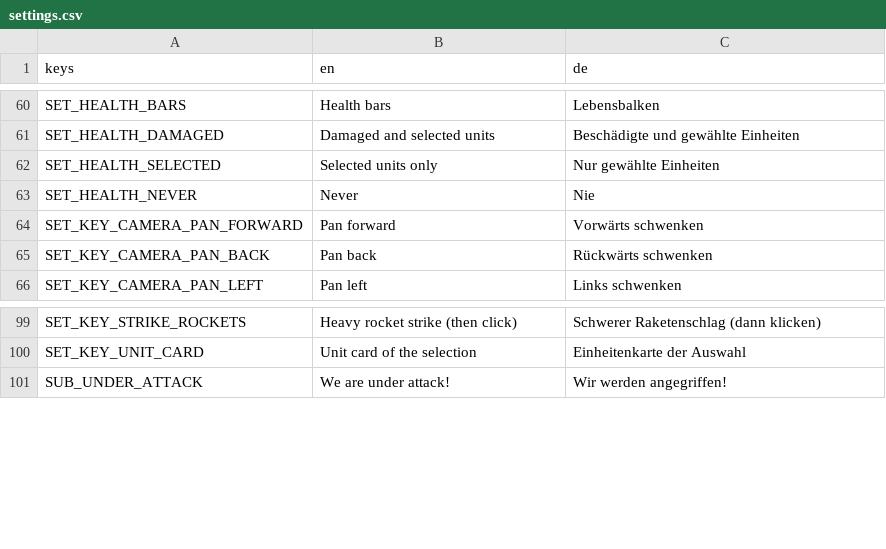
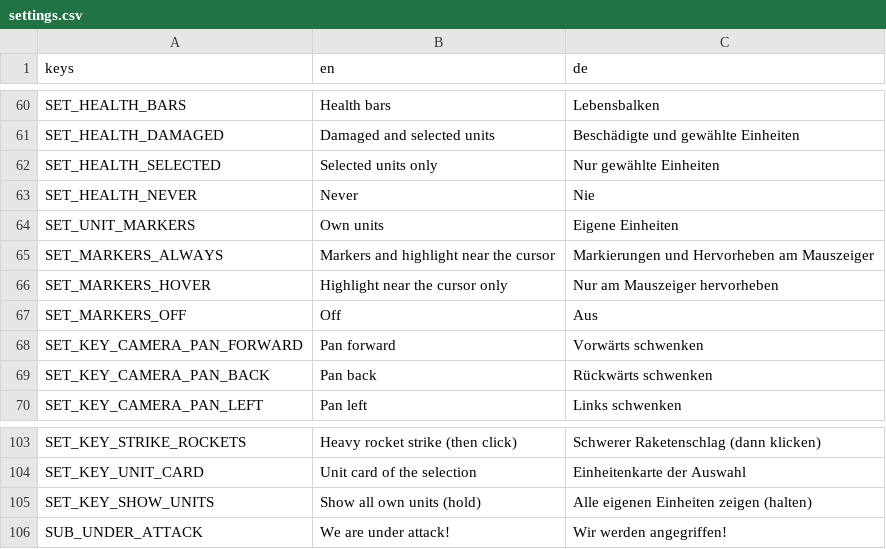
Before and after one commit to krocon/mud-and-steel, a CSV file: godot/locale/settings.csv, drawn as a sheet; only a part is shown, gaps mark what is left out.

```diff
--- a/godot/locale/settings.csv
+++ b/godot/locale/settings.csv
@@ -63,2 +63,6 @@ SET_HEALTH_SELECTED,Selected units only,Nur gewählte Einheiten
 SET_HEALTH_NEVER,Never,Nie
+SET_UNIT_MARKERS,Own units,Eigene Einheiten
+SET_MARKERS_ALWAYS,Markers and highlight near the cursor,Markierungen und Hervorheben am Mauszeiger
+SET_MARKERS_HOVER,Highlight near the cursor only,Nur am Mauszeiger hervorheben
+SET_MARKERS_OFF,Off,Aus
 SET_KEY_CAMERA_PAN_FORWARD,Pan forward,Vorwärts schwenken
@@ -100,2 +104,3 @@ SET_KEY_STRIKE_ROCKETS,Heavy rocket strike (then click),Schwerer Raketenschlag (
 SET_KEY_UNIT_CARD,Unit card of the selection,Einheitenkarte der Auswahl
+SET_KEY_SHOW_UNITS,Show all own units (hold),Alle eigenen Einheiten zeigen (halten)
 SUB_UNDER_ATTACK,We are under attack!,Wir werden angegriffen!
```
Also changed, not shown: 13 other files.
